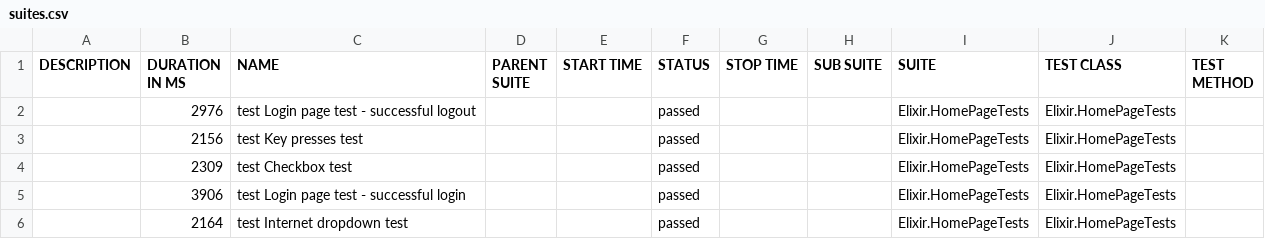
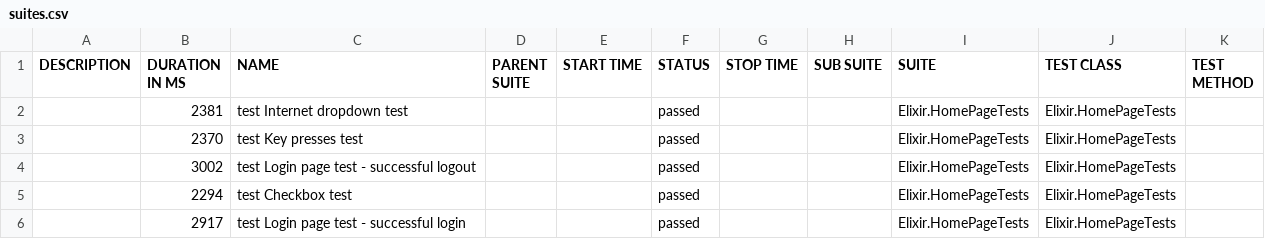
Before and after one commit to ta543/Veriflow, a CSV file: allure-report/data/suites.csv, drawn as a sheet.

```diff
--- a/allure-report/data/suites.csv
+++ b/allure-report/data/suites.csv
@@ -1,6 +1,6 @@
 "DESCRIPTION","DURATION IN MS","NAME","PARENT SUITE","START TIME","STATUS","STOP TIME","SUB SUITE","SUITE","TEST CLASS","TEST METHOD"
-"","2976","test Login page test - successful logout","","","passed","","","Elixir.HomePageTests","Elixir.HomePageTests",""
-"","2156","test Key presses test","","","passed","","","Elixir.HomePageTests","Elixir.HomePageTests",""
-"","2309","test Checkbox test","","","passed","","","Elixir.HomePageTests","Elixir.HomePageTests",""
-"","3906","test Login page test - successful login","","","passed","","","Elixir.HomePageTests","Elixir.HomePageTests",""
-"","2164","test Internet dropdown test","","","passed","","","Elixir.HomePageTests","Elixir.HomePageTests",""
+"","2381","test Internet dropdown test","","","passed","","","Elixir.HomePageTests","Elixir.HomePageTests",""
+"","2370","test Key presses test","","","passed","","","Elixir.HomePageTests","Elixir.HomePageTests",""
+"","3002","test Login page test - successful logout","","","passed","","","Elixir.HomePageTests","Elixir.HomePageTests",""
+"","2294","test Checkbox test","","","passed","","","Elixir.HomePageTests","Elixir.HomePageTests",""
+"","2917","test Login page test - successful login","","","passed","","","Elixir.HomePageTests","Elixir.HomePageTests",""
```
Also changed, not shown: 30 other files.
